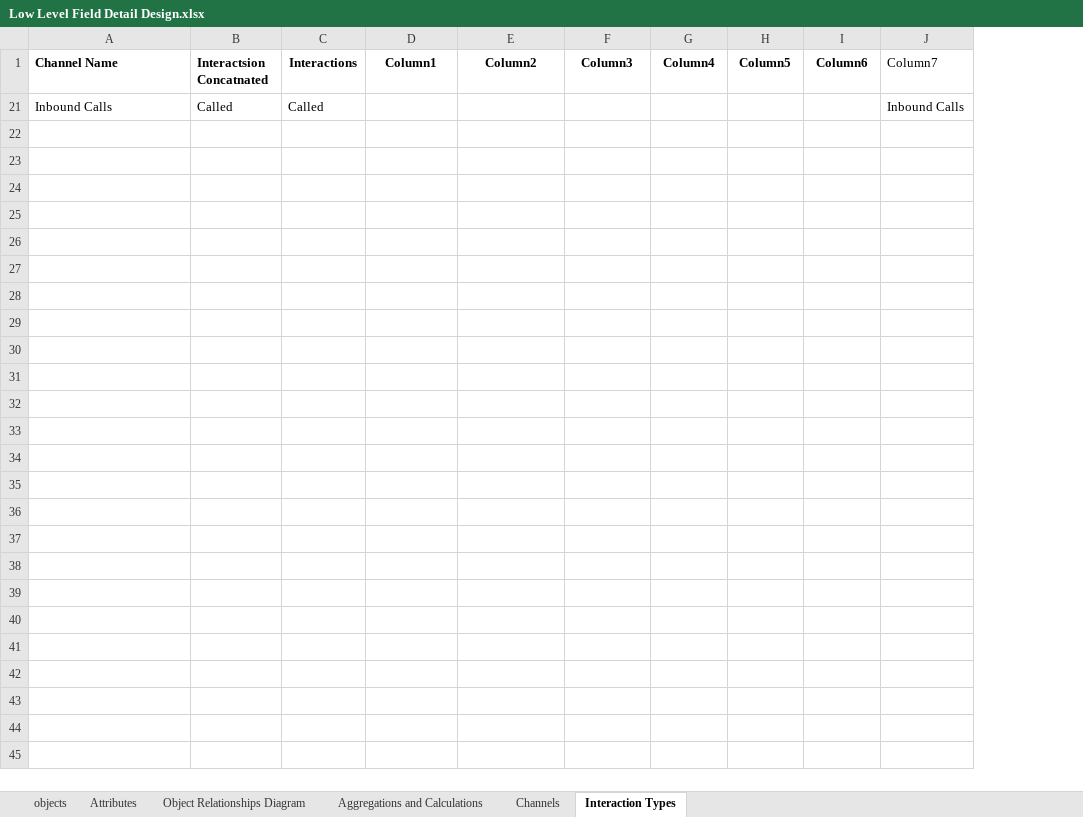
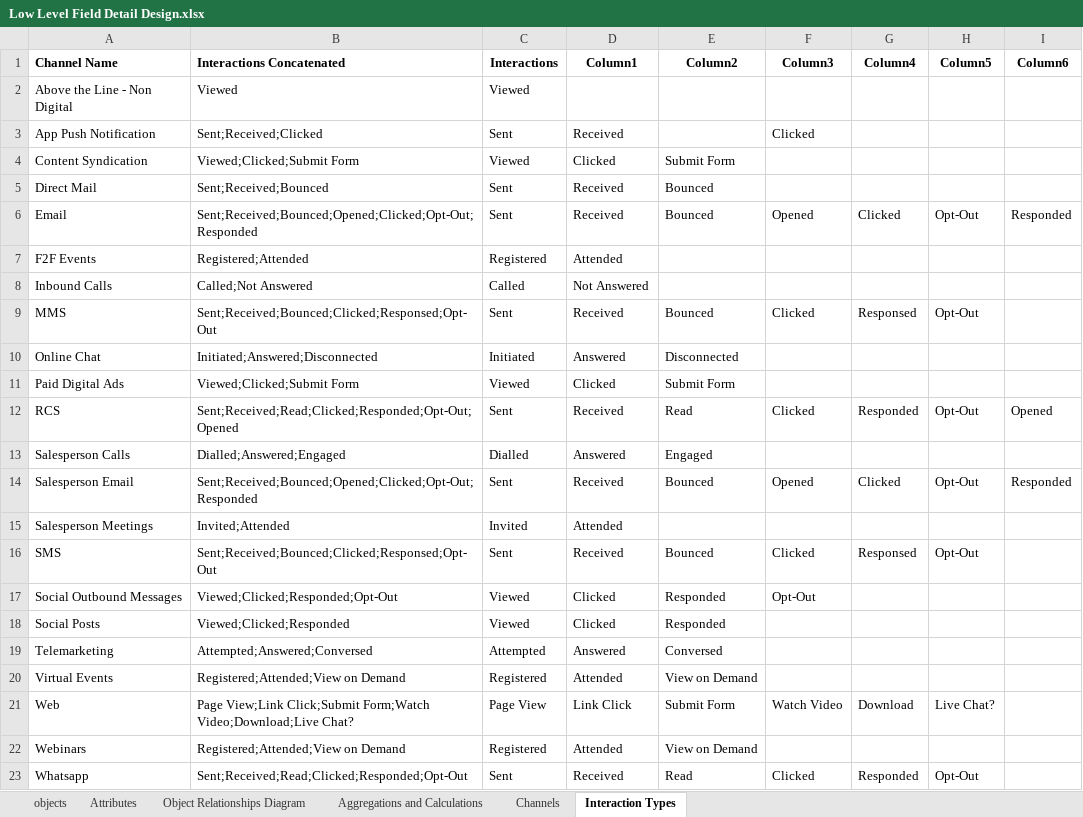
Before and after one commit to Di2g10/attribution-mock-data-model, an Excel workbook: data/input/Low Level Field Detail Design.xlsx, sheet Interaction Types, drawn as a sheet; values as stored, in another font and other column widths than the file's, no borders; table styles not drawn; removed rows and columns are numbered as before the commit, all else as after; the diff names each change by its address in the sheet, - before the commit and + after, or states it on an @@ line.

Commit message:
Fix channel and interaction mapping to ensure correct types generated for correct channels.
Signed-off-by: David Irvine <Dirvine@clever-touch.com>

```diff
--- a/data/input/Low Level Field Detail Design.xlsx (sheet Interaction Types)
+++ b/data/input/Low Level Field Detail Design.xlsx (sheet Interaction Types)
-column B (Interactsion Concatnated), row 21: Called
+column B (Interactions Concatenated), row 8: Called;Not Answered
-column J (Column7), row 21: Inbound Calls
+row 2: Above the Line - Non Digital | Viewed | Viewed
+row 3: App Push Notification | Sent;Received;Clicked | Sent | Received |  | Clicked
+row 4: Content Syndication | Viewed;Clicked;Submit Form | Viewed | Clicked | Submit Form
+row 5: Direct Mail | Sent;Received;Bounced | Sent | Received | Bounced
+row 6: Email | Sent;Received;Bounced;Opened;Clicked;Opt-Out;Responded | Sent | Received | Bounced | Opened | Clicked | Opt-Out | Responded
+row 7: F2F Events | Registered;Attended | Registered | Attended
-D8 (Column1): (empty)
+D8 (Column1): Not Answered
+row 9: MMS | Sent;Received;Bounced;Clicked;Responsed;Opt-Out | Sent | Received | Bounced | Clicked | Responsed | Opt-Out
+row 10: Online Chat | Initiated;Answered;Disconnected | Initiated | Answered | Disconnected
+row 11: Paid Digital Ads | Viewed;Clicked;Submit Form | Viewed | Clicked | Submit Form
+row 12: RCS | Sent;Received;Read;Clicked;Responded;Opt-Out;Opened | Sent | Received | Read | Clicked | Responded | Opt-Out | Opened
+row 13: Salesperson Calls | Dialled;Answered;Engaged | Dialled | Answered | Engaged
+row 14: Salesperson Email | Sent;Received;Bounced;Opened;Clicked;Opt-Out;Responded | Sent | Received | Bounced | Opened | Clicked | Opt-Out | Responded
+row 15: Salesperson Meetings | Invited;Attended | Invited | Attended
+row 16: SMS | Sent;Received;Bounced;Clicked;Responsed;Opt-Out | Sent | Received | Bounced | Clicked | Responsed | Opt-Out
+row 17: Social Outbound Messages | Viewed;Clicked;Responded;Opt-Out | Viewed | Clicked | Responded | Opt-Out
+row 18: Social Posts | Viewed;Clicked;Responded | Viewed | Clicked | Responded
+row 19: Telemarketing | Attempted;Answered;Conversed | Attempted | Answered | Conversed
+row 20: Virtual Events | Registered;Attended;View on Demand | Registered | Attended | View on Demand
+row 21: Web | Page View;Link Click;Submit Form;Watch Video;Download;Live Chat? | Page View | Link Click | Submit Form | Watch Video | Download | Live Chat?
+row 22: Webinars | Registered;Attended;View on Demand | Registered | Attended | View on Demand
+row 23: Whatsapp | Sent;Received;Read;Clicked;Responded;Opt-Out | Sent | Received | Read | Clicked | Responded | Opt-Out
```
Also changed, not shown: sheet Attributes, sheet objects, sheet Channels, formulas that keep their value, hidden cells, 8 other files.
